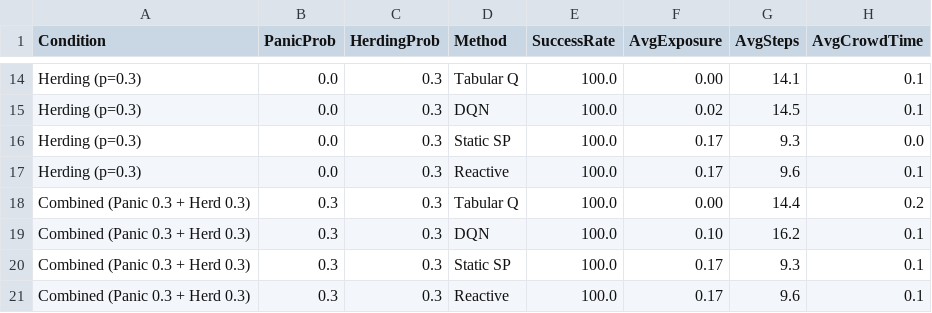
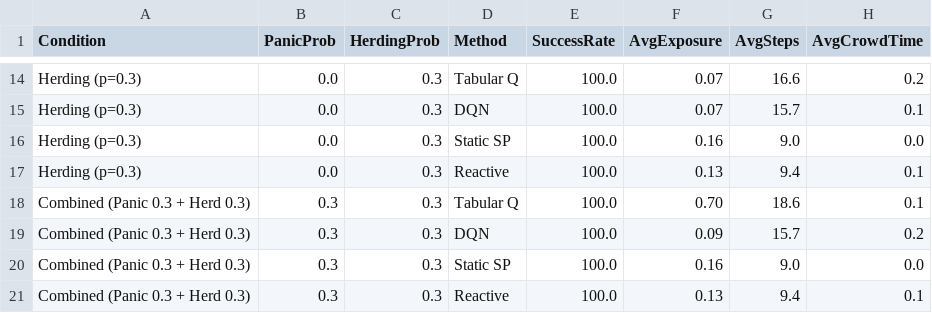
Before and after one commit to lokesh-2406/SafeExit-RL, a CSV file: safeexit-rl/results/crowd_dynamics_results.csv, drawn as a sheet; only a part is shown, gaps mark what is left out; the diff covers the shown part only; the diff names each change by its address in the sheet, - before the commit and + after, or states it on an @@ line.

```diff
--- a/safeexit-rl/results/crowd_dynamics_results.csv
+++ b/safeexit-rl/results/crowd_dynamics_results.csv
-F14 (AvgExposure): 0.00
+F14 (AvgExposure): 0.07
-G14 (AvgSteps): 14.1
+G14 (AvgSteps): 16.6
-H14 (AvgCrowdTime): 0.1
+H14 (AvgCrowdTime): 0.2
-F15 (AvgExposure): 0.02
+F15 (AvgExposure): 0.07
-G15 (AvgSteps): 14.5
+G15 (AvgSteps): 15.7
-F16 (AvgExposure): 0.17
+F16 (AvgExposure): 0.16
-G16 (AvgSteps): 9.3
+G16 (AvgSteps): 9.0
-F17 (AvgExposure): 0.17
+F17 (AvgExposure): 0.13
-G17 (AvgSteps): 9.6
+G17 (AvgSteps): 9.4
-F18 (AvgExposure): 0.00
+F18 (AvgExposure): 0.70
-G18 (AvgSteps): 14.4
+G18 (AvgSteps): 18.6
-H18 (AvgCrowdTime): 0.2
+H18 (AvgCrowdTime): 0.1
-F19 (AvgExposure): 0.10
+F19 (AvgExposure): 0.09
-G19 (AvgSteps): 16.2
+G19 (AvgSteps): 15.7
-H19 (AvgCrowdTime): 0.1
+H19 (AvgCrowdTime): 0.2
-F20 (AvgExposure): 0.17
+F20 (AvgExposure): 0.16
-G20 (AvgSteps): 9.3
+G20 (AvgSteps): 9.0
-H20 (AvgCrowdTime): 0.1
+H20 (AvgCrowdTime): 0.0
-F21 (AvgExposure): 0.17
+F21 (AvgExposure): 0.13
-G21 (AvgSteps): 9.6
+G21 (AvgSteps): 9.4
```
Also changed, not shown: 30 edited cells elsewhere in this file, safeexit-rl/results/cross_layout_results.csv, safeexit-rl/results/sweep_results.csv, 7 other files.
